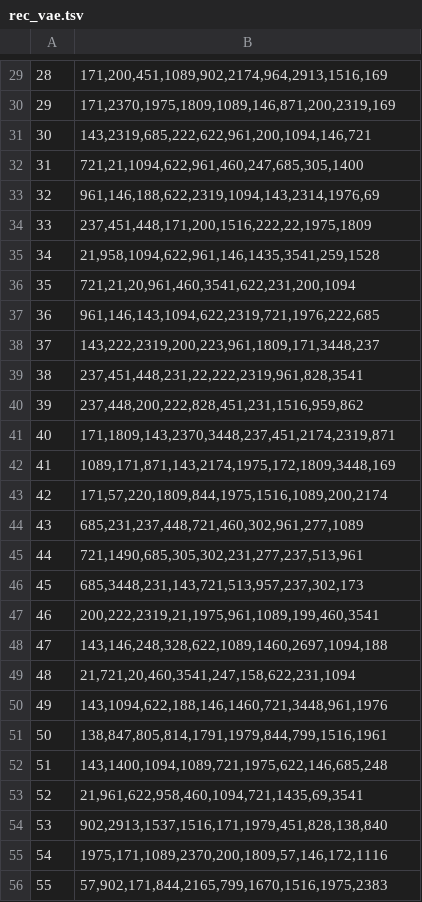
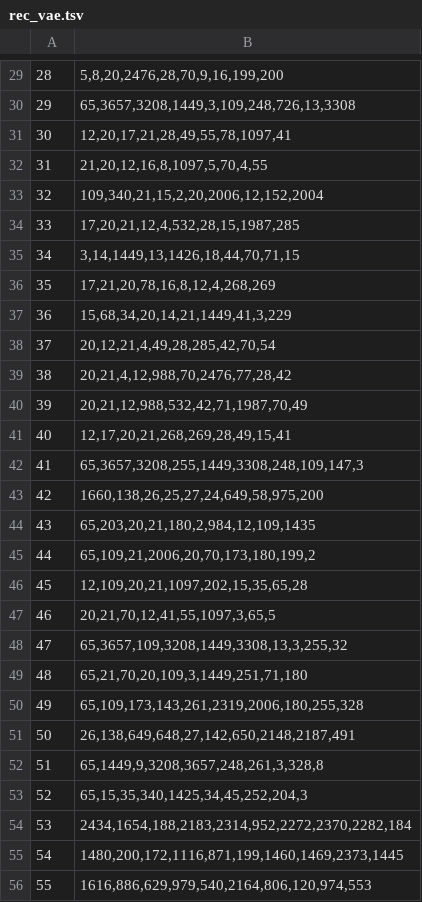
Before and after one commit to justinhangoebl/residual-quantization, a TSV file: res/rec_vae.tsv, drawn as a sheet; only a part is shown, gaps mark what is left out; the diff covers the shown part only.

```diff
--- a/res/rec_vae.tsv
+++ b/res/rec_vae.tsv
@@ -29,28 +29,28 @@
-28	171,200,451,1089,902,2174,964,2913,1516,169
-29	171,2370,1975,1809,1089,146,871,200,2319,169
-30	143,2319,685,222,622,961,200,1094,146,721
-31	721,21,1094,622,961,460,247,685,305,1400
-32	961,146,188,622,2319,1094,143,2314,1976,69
-33	237,451,448,171,200,1516,222,22,1975,1809
-34	21,958,1094,622,961,146,1435,3541,259,1528
-35	721,21,20,961,460,3541,622,231,200,1094
-36	961,146,143,1094,622,2319,721,1976,222,685
-37	143,222,2319,200,223,961,1809,171,3448,237
-38	237,451,448,231,22,222,2319,961,828,3541
-39	237,448,200,222,828,451,231,1516,959,862
-40	171,1809,143,2370,3448,237,451,2174,2319,871
-41	1089,171,871,143,2174,1975,172,1809,3448,169
-42	171,57,220,1809,844,1975,1516,1089,200,2174
-43	685,231,237,448,721,460,302,961,277,1089
-44	721,1490,685,305,302,231,277,237,513,961
-45	685,3448,231,143,721,513,957,237,302,173
-46	200,222,2319,21,1975,961,1089,199,460,3541
-47	143,146,248,328,622,1089,1460,2697,1094,188
-48	21,721,20,460,3541,247,158,622,231,1094
-49	143,1094,622,188,146,1460,721,3448,961,1976
-50	138,847,805,814,1791,1979,844,799,1516,1961
-51	143,1400,1094,1089,721,1975,622,146,685,248
-52	21,961,622,958,460,1094,721,1435,69,3541
-53	902,2913,1537,1516,171,1979,451,828,138,840
-54	1975,171,1089,2370,200,1809,57,146,172,1116
-55	57,902,171,844,2165,799,1670,1516,1975,2383
+28	5,8,20,2476,28,70,9,16,199,200
+29	65,3657,3208,1449,3,109,248,726,13,3308
+30	12,20,17,21,28,49,55,78,1097,41
+31	21,20,12,16,8,1097,5,70,4,55
+32	109,340,21,15,2,20,2006,12,152,2004
+33	17,20,21,12,4,532,28,15,1987,285
+34	3,14,1449,13,1426,18,44,70,71,15
+35	17,21,20,78,16,8,12,4,268,269
+36	15,68,34,20,14,21,1449,41,3,229
+37	20,12,21,4,49,28,285,42,70,54
+38	20,21,4,12,988,70,2476,77,28,42
+39	20,21,12,988,532,42,71,1987,70,49
+40	12,17,20,21,268,269,28,49,15,41
+41	65,3657,3208,255,1449,3308,248,109,147,3
+42	1660,138,26,25,27,24,649,58,975,200
+43	65,203,20,21,180,2,984,12,109,1435
+44	65,109,21,2006,20,70,173,180,199,2
+45	12,109,20,21,1097,202,15,35,65,28
+46	20,21,70,12,41,55,1097,3,65,5
+47	65,3657,109,3208,1449,3308,13,3,255,32
+48	65,21,70,20,109,3,1449,251,71,180
+49	65,109,173,143,261,2319,2006,180,255,328
+50	26,138,649,648,27,142,650,2148,2187,491
+51	65,1449,9,3208,3657,248,261,3,328,8
+52	65,15,35,340,1425,34,45,252,204,3
+53	2434,1654,188,2183,2314,952,2272,2370,2282,184
+54	1480,200,172,1116,871,199,1460,1469,2373,1445
+55	1616,886,629,979,540,2164,806,120,974,553
```
Also changed, not shown: 172 edited cells elsewhere in this file, 15 other files.
